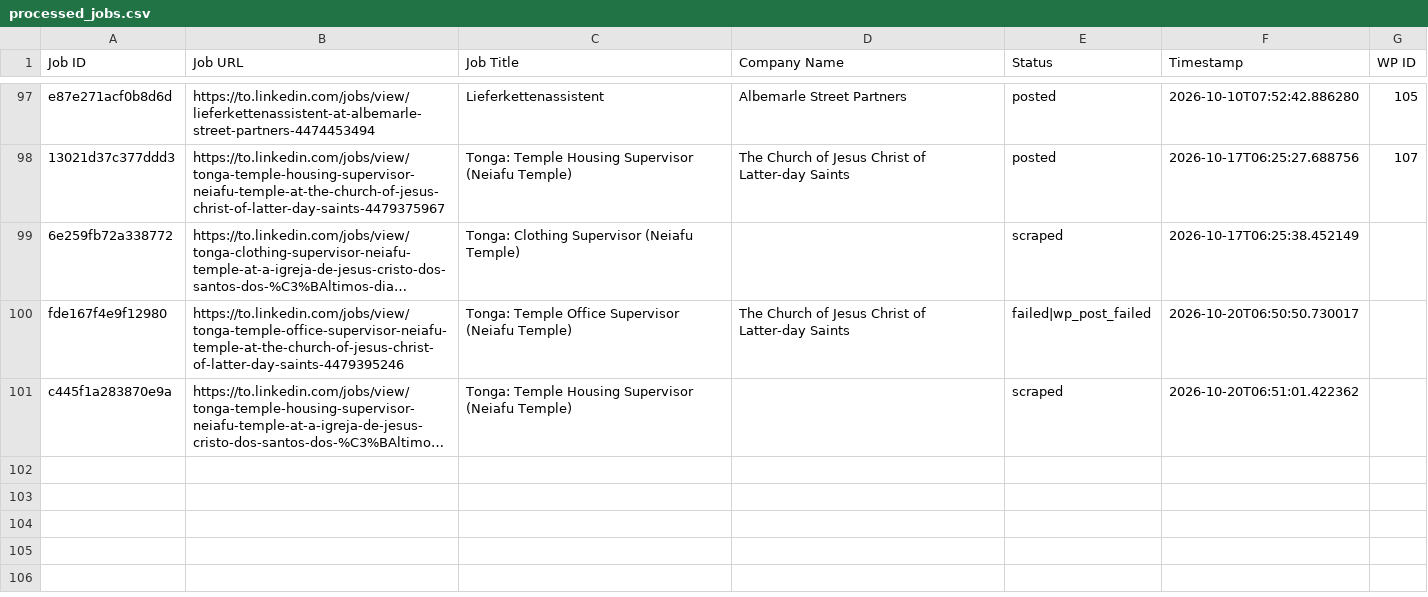
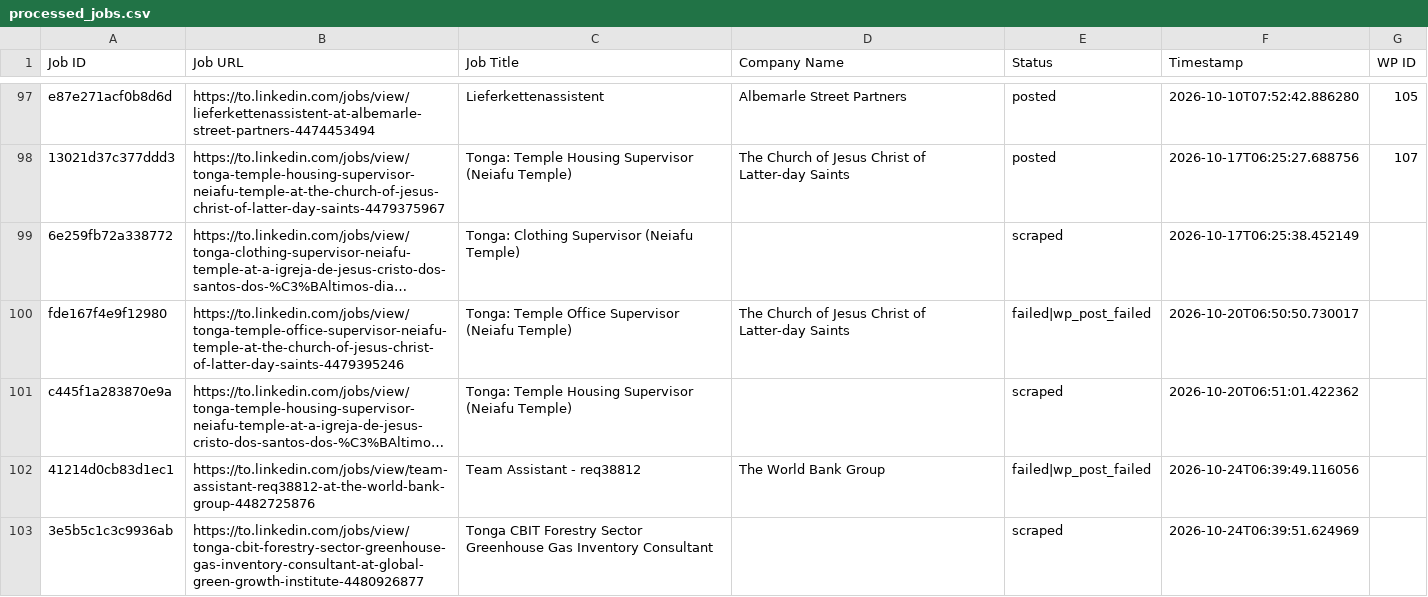
Before and after one commit to innovationinc2000/to, a CSV file: processed_jobs.csv, drawn as a sheet; only a part is shown, gaps mark what is left out; long unchanged cells end in …; the diff names each change by its address in the sheet, - before the commit and + after, or states it on an @@ line.

```diff
--- a/processed_jobs.csv
+++ b/processed_jobs.csv
+row 102: 41214d0cb83d1ec1 | https://to.linkedin.com/jobs/view/team-assistant-req38812-at-the-world-bank-group-4482725876 | Team Assistant - req38812 | The World Bank Group | failed|wp_post_failed | 2026-10-24T06:39:49.116056
+row 103: 3e5b5c1c3c9936ab | https://to.linkedin.com/jobs/view/tonga-cbit-forestry-sector-greenhouse-gas-inventory-consultant-at-global-green-growth-institute-4480926877 | Tonga CBIT Forestry Sector Greenhouse Gas Inventory Consultant |  | scraped | 2026-10-24T06:39:51.624969
```
